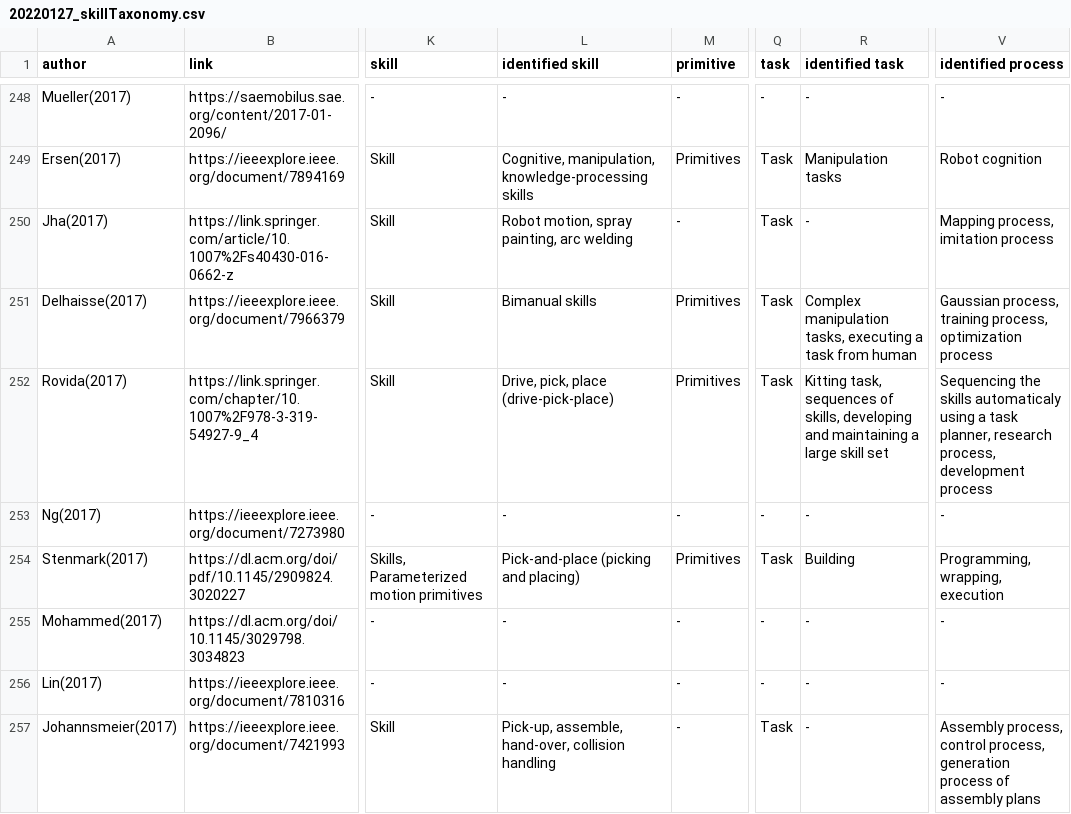
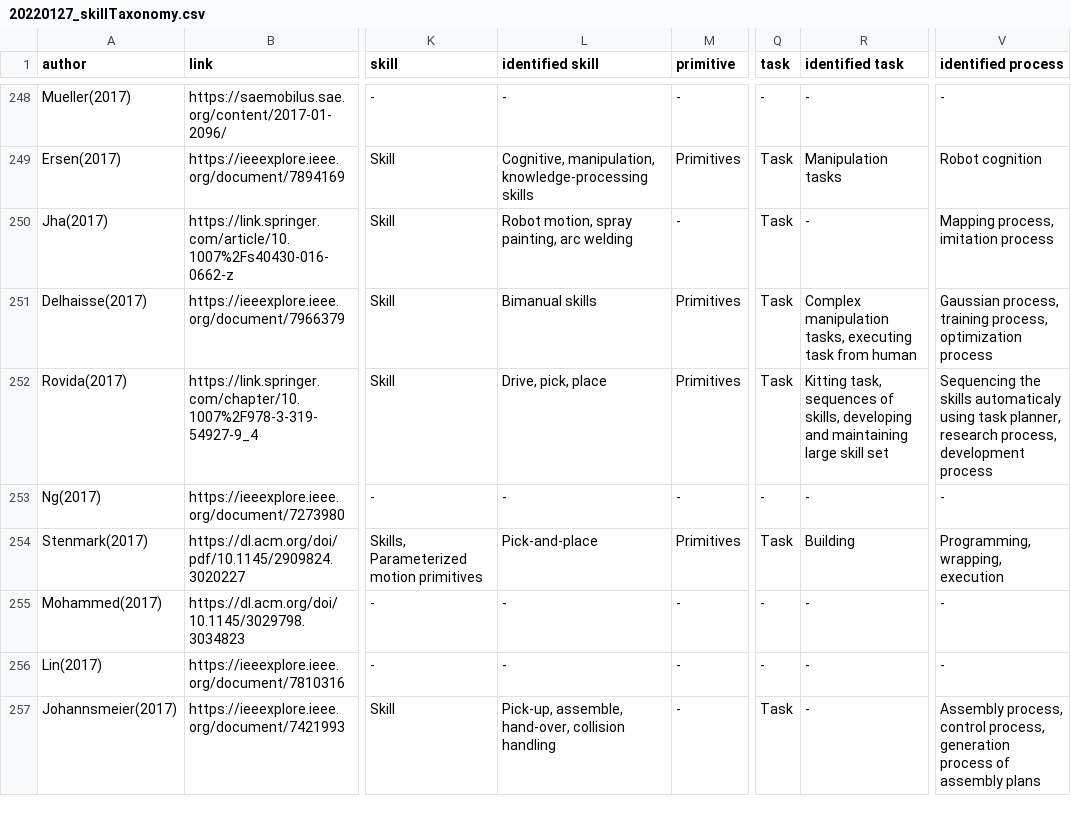
Before and after one commit to teiband/industrial-skill-review, a CSV file: data/in/20220127_skillTaxonomy.csv, drawn as a sheet; only a part is shown, gaps mark what is left out; the diff covers the shown part only; the diff names each change by its address in the sheet, - before the commit and + after, or states it on an @@ line.

Commit message:
fix: remove parenthesis from review table csv

```diff
--- a/data/in/20220127_skillTaxonomy.csv
+++ b/data/in/20220127_skillTaxonomy.csv
-R251 (identified task): …tasks, executing a task from…
+R251 (identified task): …tasks, executing task from…
-L252 (identified skill): Drive, pick, place (drive-pick-place)
+L252 (identified skill): Drive, pick, place
-R252 (identified task): …and maintaining a large skill…
+R252 (identified task): …and maintaining large skill…
-V252 (identified process): …automaticaly using a task planner,…
+V252 (identified process): …automaticaly using task planner,…
-L254 (identified skill): Pick-and-place (picking and placing)
+L254 (identified skill): Pick-and-place
```
Also changed, not shown: 6 edited cells elsewhere in this file.
